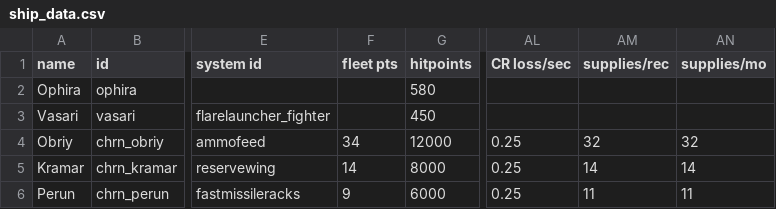
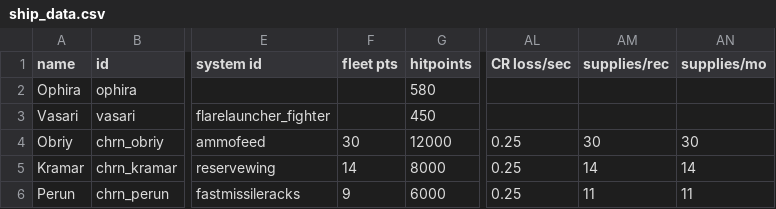
Before and after one commit to Heugene/Chorna-System, a CSV file: data/hulls/ship_data.csv, drawn as a sheet; only a part is shown, gaps mark what is left out; the diff names each change by its address in the sheet, - before the commit and + after, or states it on an @@ line.

Commit message:
rework of the obriy class cruiser - part 3

```diff
--- a/data/hulls/ship_data.csv
+++ b/data/hulls/ship_data.csv
-F4 (fleet pts): 34
+F4 (fleet pts): 30
-AM4 (supplies/rec): 32
+AM4 (supplies/rec): 30
-AN4 (supplies/mo): 32
+AN4 (supplies/mo): 30
```
